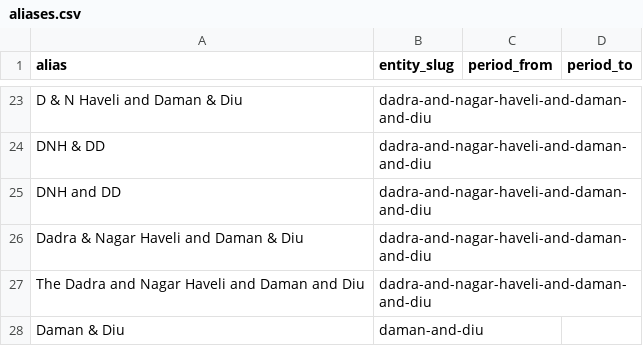
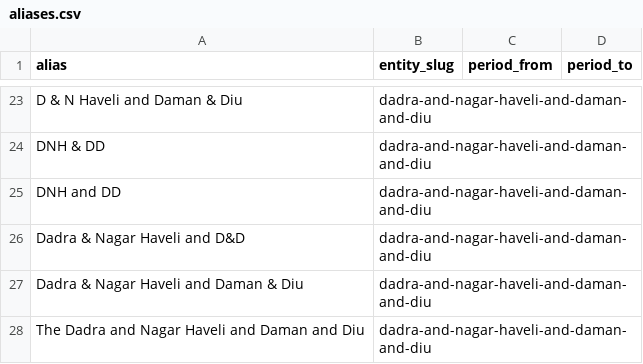
Before and after one commit to Agneeshz/unnati-index, a CSV file: pipeline/src/unnati/reference/aliases.csv, drawn as a sheet; only a part is shown, gaps mark what is left out; the shorter side is filled out with more unchanged rows.

```diff
--- a/pipeline/src/unnati/reference/aliases.csv
+++ b/pipeline/src/unnati/reference/aliases.csv
@@ -25,2 +25,3 @@ DNH & DD,dadra-and-nagar-haveli-and-daman-and-diu,,
 DNH and DD,dadra-and-nagar-haveli-and-daman-and-diu,,
+Dadra & Nagar Haveli and D&D,dadra-and-nagar-haveli-and-daman-and-diu,,
 Dadra & Nagar Haveli and Daman & Diu,dadra-and-nagar-haveli-and-daman-and-diu,,
```
Also changed, not shown: 13 other files.
